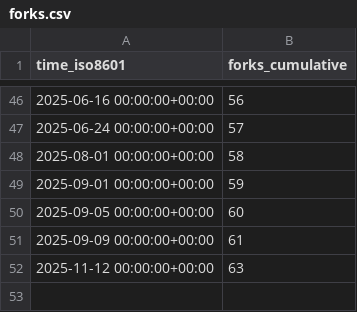
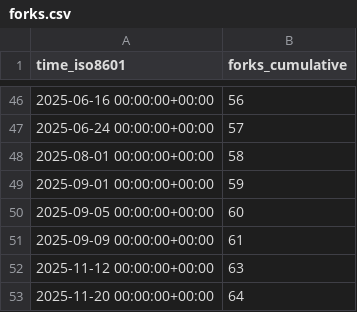
Before and after one commit to csrc-sdsu/mole, a CSV file: csrc-sdsu/mole/ghrs-data/forks.csv, drawn as a sheet; only a part is shown, gaps mark what is left out; the diff names each change by its address in the sheet, - before the commit and + after, or states it on an @@ line.

```diff
--- a/csrc-sdsu/mole/ghrs-data/forks.csv
+++ b/csrc-sdsu/mole/ghrs-data/forks.csv
+row 53: 2025-11-20 00:00:00+00:00 | 64
```
